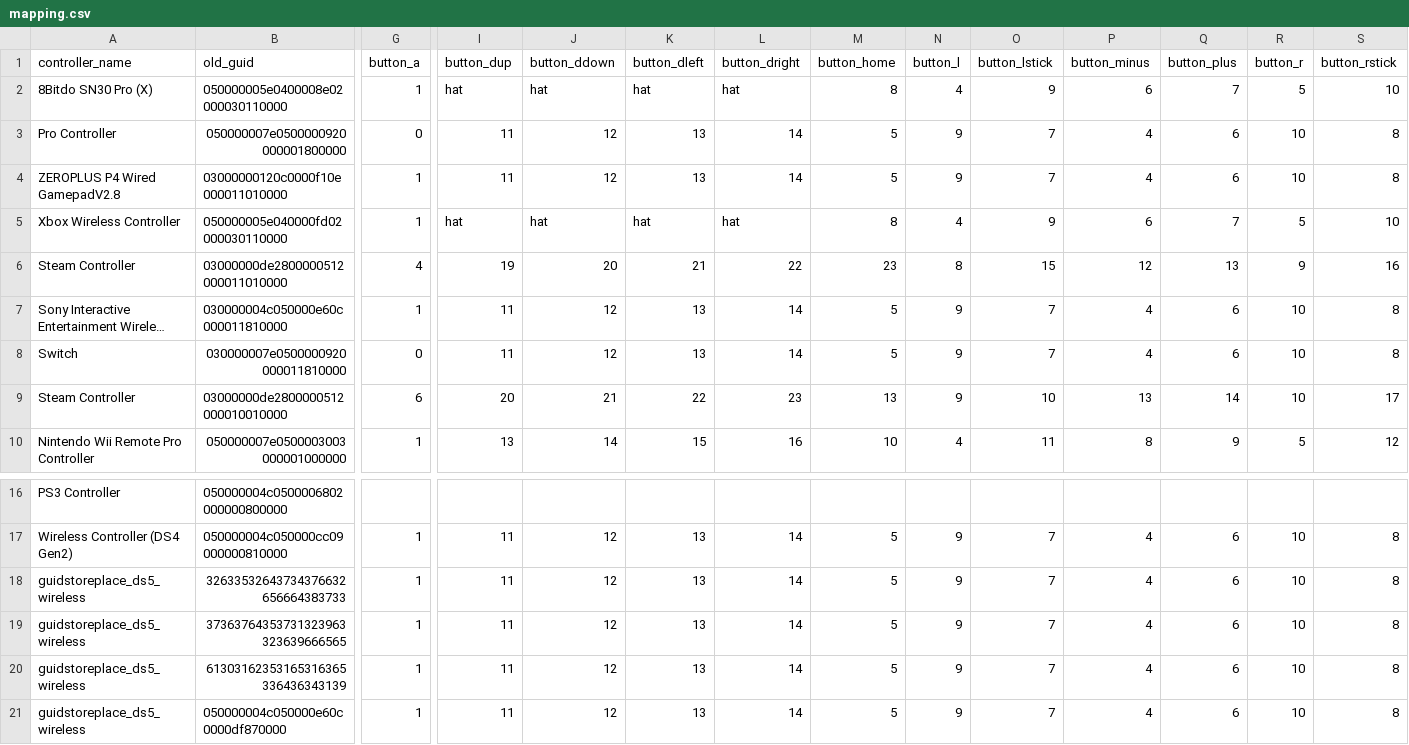
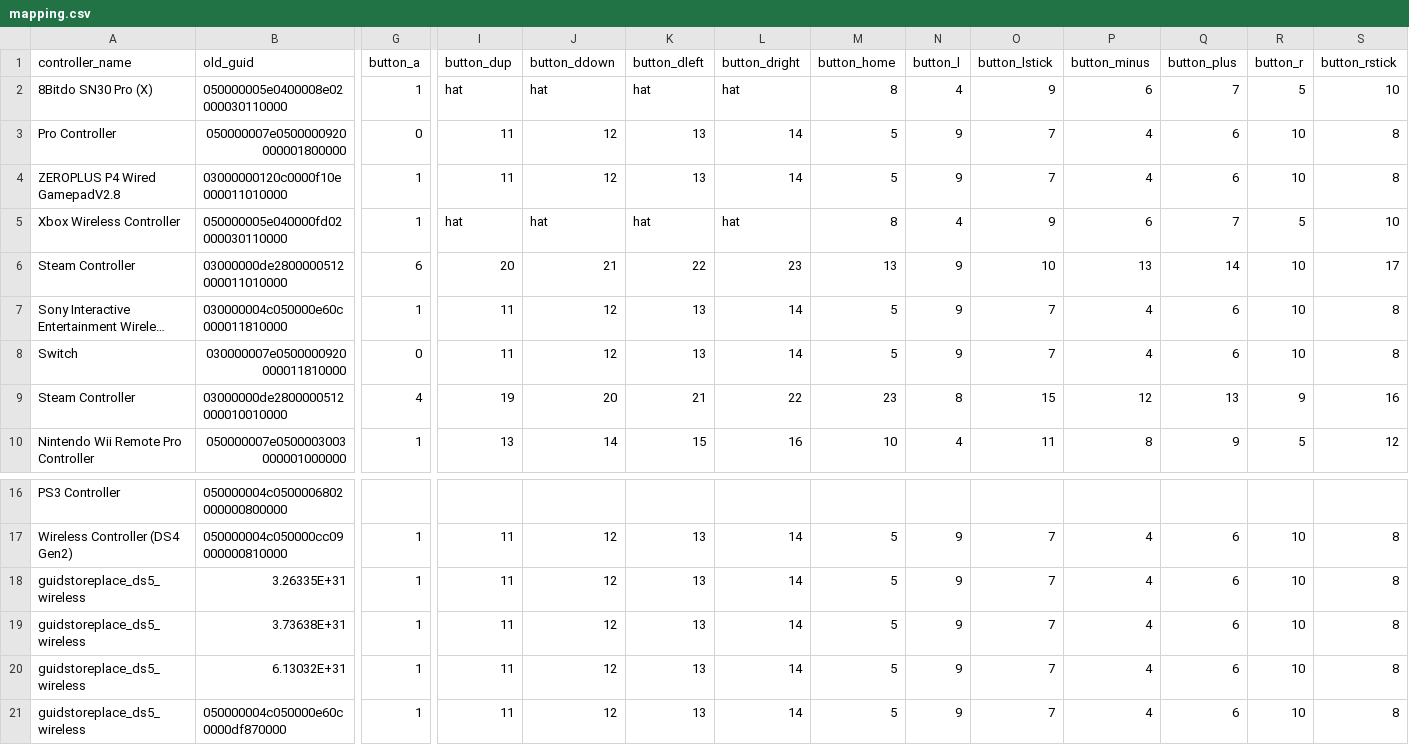
Before and after one commit to ordovice/batocera-switch, a CSV file: system/switch/configgen/mapping.csv, drawn as a sheet; only a part is shown, gaps mark what is left out; long unchanged cells end in …; the diff covers the shown part only; the diff names each change by its address in the sheet, - before the commit and + after, or states it on an @@ line.

Commit message:
Update mapping.csv

```diff
--- a/system/switch/configgen/mapping.csv
+++ b/system/switch/configgen/mapping.csv
-G6 (button_a): 4
+G6 (button_a): 6
-I6 (button_dup): 19
+I6 (button_dup): 20
-J6 (button_ddown): 20
+J6 (button_ddown): 21
-K6 (button_dleft): 21
+K6 (button_dleft): 22
-L6 (button_dright): 22
+L6 (button_dright): 23
-M6 (button_home): 23
+M6 (button_home): 13
-N6 (button_l): 8
+N6 (button_l): 9
-O6 (button_lstick): 15
+O6 (button_lstick): 10
-P6 (button_minus): 12
+P6 (button_minus): 13
-Q6 (button_plus): 13
+Q6 (button_plus): 14
-R6 (button_r): 9
+R6 (button_r): 10
-S6 (button_rstick): 16
+S6 (button_rstick): 17
-G9 (button_a): 6
+G9 (button_a): 4
-I9 (button_dup): 20
+I9 (button_dup): 19
-J9 (button_ddown): 21
+J9 (button_ddown): 20
-K9 (button_dleft): 22
+K9 (button_dleft): 21
-L9 (button_dright): 23
+L9 (button_dright): 22
-M9 (button_home): 13
+M9 (button_home): 23
-N9 (button_l): 9
+N9 (button_l): 8
-O9 (button_lstick): 10
+O9 (button_lstick): 15
-P9 (button_minus): 13
+P9 (button_minus): 12
-Q9 (button_plus): 14
+Q9 (button_plus): 13
-R9 (button_r): 10
+R9 (button_r): 9
-S9 (button_rstick): 17
+S9 (button_rstick): 16
-B18 (old_guid): 32633532643734376632656664383733
+B18 (old_guid): 3.26335E+31
-B19 (old_guid): 37363764353731323963323639666565
+B19 (old_guid): 3.73638E+31
-B20 (old_guid): 61303162353165316365336436343139
+B20 (old_guid): 6.13032E+31
```
Also changed, not shown: 24 edited cells elsewhere in this file.
